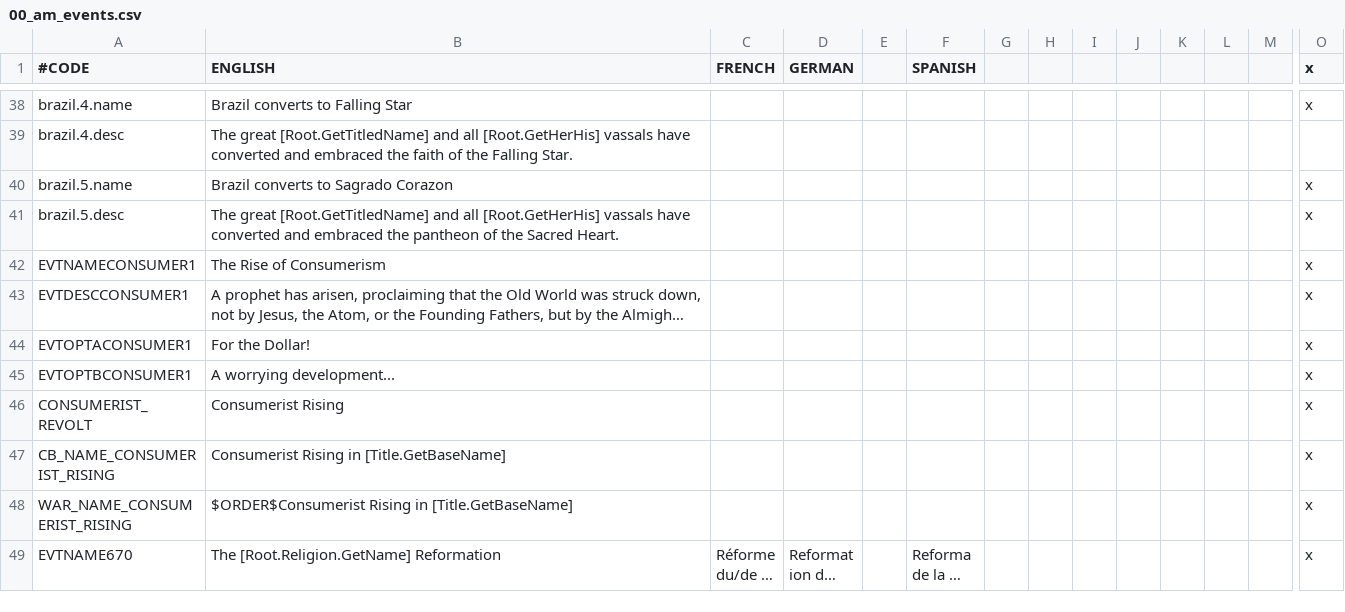
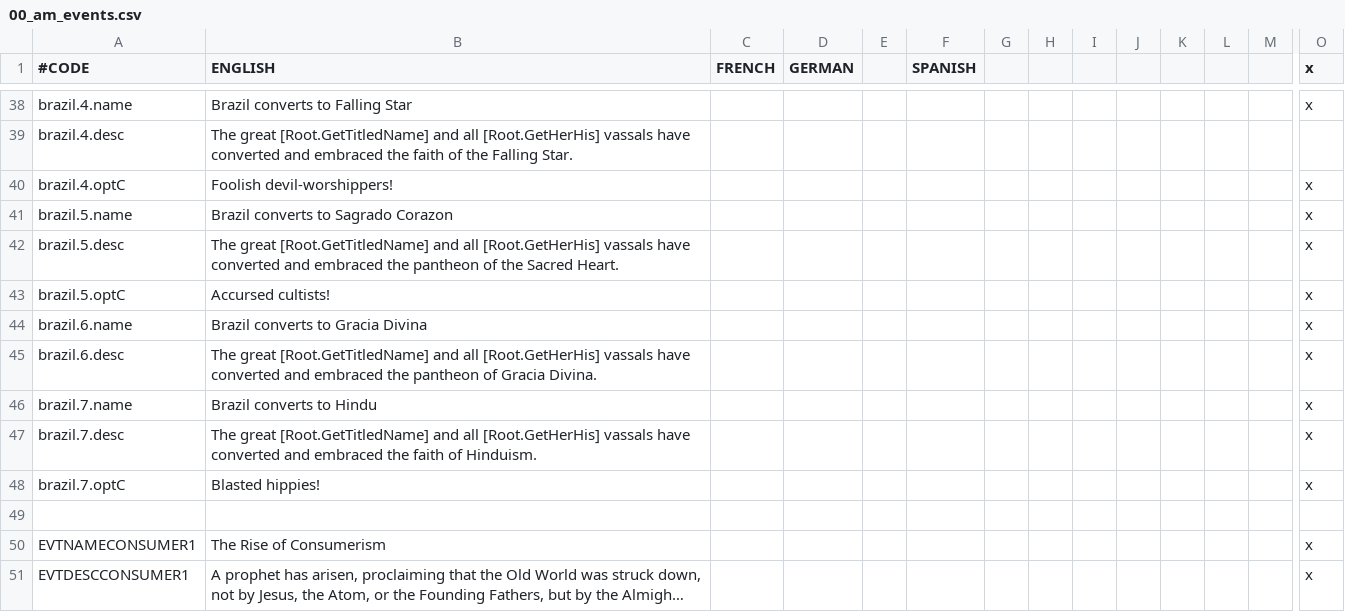
Before and after one commit to Ofaloaf/postapoc, a CSV file: After the End Fan Fork/localisation/00_am_events.csv, drawn as a sheet; only a part is shown, gaps mark what is left out; the shorter side is filled out with more unchanged rows; long unchanged cells end in …; rows hold the shown columns only; the diff names each change by its address in the sheet, - before the commit and + after, or states it on an @@ line.

Commit message:
added events that allow Brazil to convert to Gracia and Hinduism
also, added proper event options for everything

```diff
--- a/After the End Fan Fork/localisation/00_am_events.csv
+++ b/After the End Fan Fork/localisation/00_am_events.csv
+row 40: brazil.4.optC | Foolish devil-worshippers! |  |  |  |  |  |  |  |  |  |  |  | x
+row 43: brazil.5.optC | Accursed cultists! |  |  |  |  |  |  |  |  |  |  |  | x
+row 44: brazil.6.name | Brazil converts to Gracia Divina |  |  |  |  |  |  |  |  |  |  |  | x
+row 45: brazil.6.desc | The great [Root.GetTitledName] and all [Root.GetHerHis] vassals have converted and embraced the pantheon of Gracia Divina. |  |  |  |  |  |  |  |  |  |  |  | x
+row 46: brazil.7.name | Brazil converts to Hindu |  |  |  |  |  |  |  |  |  |  |  | x
+row 47: brazil.7.desc | The great [Root.GetTitledName] and all [Root.GetHerHis] vassals have converted and embraced the faith of Hinduism. |  |  |  |  |  |  |  |  |  |  |  | x
+row 48: brazil.7.optC | Blasted hippies! |  |  |  |  |  |  |  |  |  |  |  | x
+row 49: (empty)
```
Also changed, not shown: After the End Fan Fork/localisation/00_am_events2.csv, After the End Fan Fork/localisation/00_am_flavor.csv, 1 other file.
